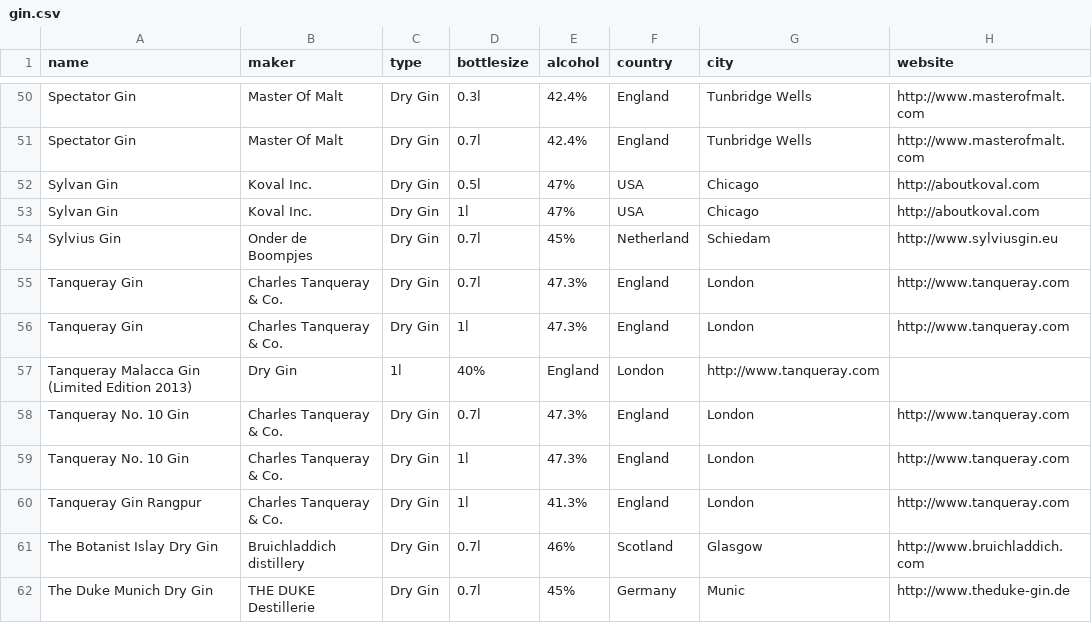
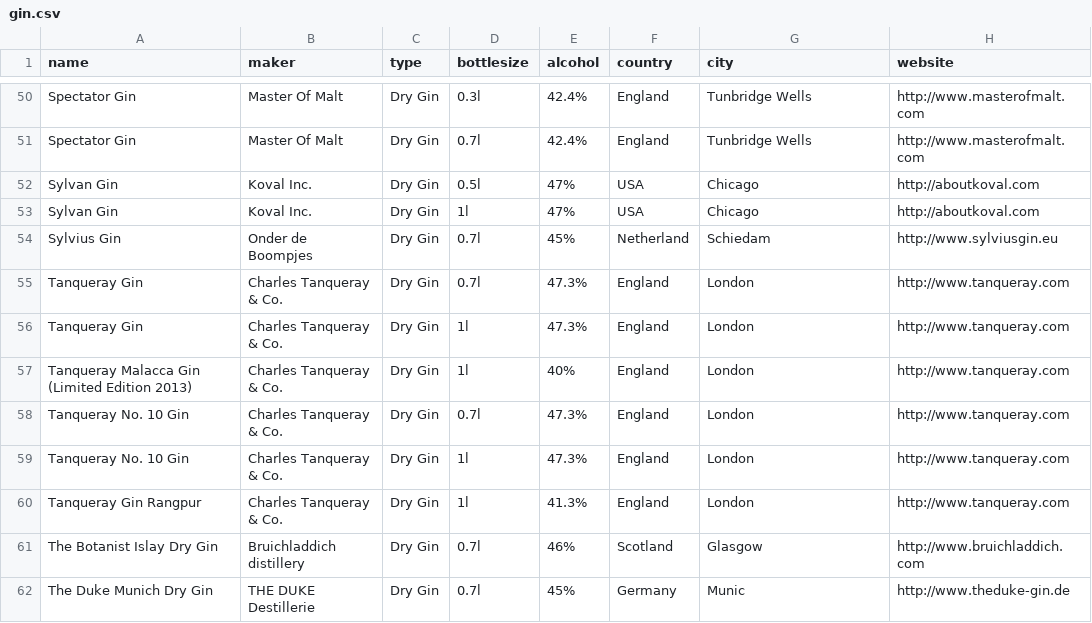
Before and after one commit to jstrobel/gin-and-tonic, a CSV file: gin.csv, drawn as a sheet; only a part is shown, gaps mark what is left out; removed rows and columns are numbered as before the commit, all else as after; the diff names each change by its address in the sheet, - before the commit and + after, or states it on an @@ line.

Commit message:
- Add missing companyname

```diff
--- a/gin.csv
+++ b/gin.csv
-row 57: Tanqueray Malacca Gin (Limited Edition 2013) | Dry Gin | 1l | 40% | England | London | http://www.tanqueray.com
+row 57: Tanqueray Malacca Gin (Limited Edition 2013) | Charles Tanqueray & Co. | Dry Gin | 1l | 40% | England | London | http://www.tanqueray.com
```
